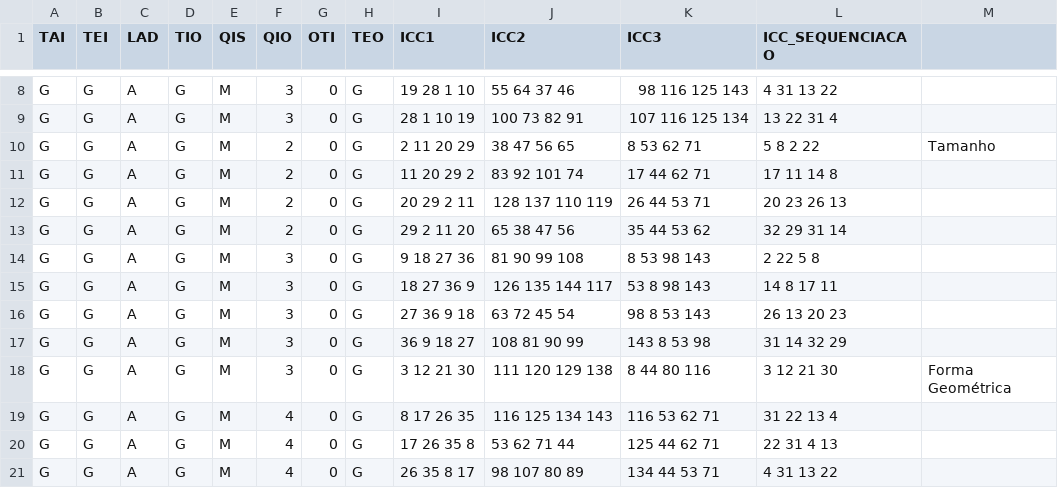
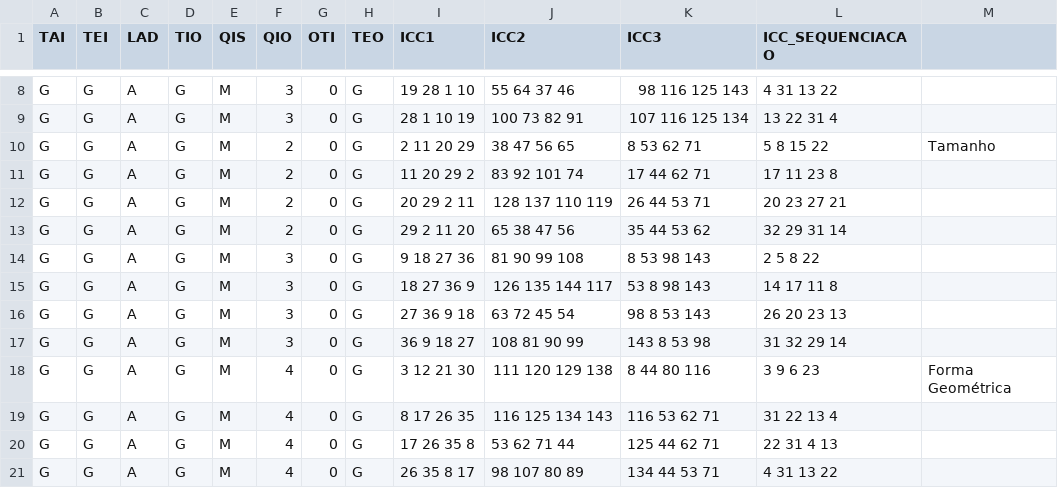
Before and after one commit to mathvalenza/move4math, a CSV file: Public/Sequenciacao/Crianca/niveis.csv, drawn as a sheet; only a part is shown, gaps mark what is left out.

```diff
--- a/Public/Sequenciacao/Crianca/niveis.csv
+++ b/Public/Sequenciacao/Crianca/niveis.csv
@@ -9,11 +9,11 @@ G;G;A;G;M;3;0;G;19 28 1 10;55 64 37 46;98 116 125 143;4 31 13 22;
 G;G;A;G;M;3;0;G;28 1 10 19;100 73 82 91;107 116 125 134;13 22 31 4;
-G;G;A;G;M;2;0;G;2 11 20 29;38 47 56 65;8 53 62 71;5 8 2 22;Tamanho
-G;G;A;G;M;2;0;G;11 20 29 2;83 92 101 74;17 44 62 71;17 11 14 8;
-G;G;A;G;M;2;0;G;20 29 2 11;128 137 110 119;26 44 53 71;20 23 26 13;
+G;G;A;G;M;2;0;G;2 11 20 29;38 47 56 65;8 53 62 71;5 8 15 22;Tamanho
+G;G;A;G;M;2;0;G;11 20 29 2;83 92 101 74;17 44 62 71;17 11 23 8;
+G;G;A;G;M;2;0;G;20 29 2 11;128 137 110 119;26 44 53 71;20 23 27 21;
 G;G;A;G;M;2;0;G;29 2 11 20;65 38 47 56;35 44 53 62;32 29 31 14;
-G;G;A;G;M;3;0;G;9 18 27 36;81 90 99 108;8 53 98 143;2 22 5 8;
-G;G;A;G;M;3;0;G;18 27 36 9;126 135 144 117;53 8 98 143;14 8 17 11;
-G;G;A;G;M;3;0;G;27 36 9 18;63 72 45 54;98 8 53 143;26 13 20 23;
-G;G;A;G;M;3;0;G;36 9 18 27;108 81 90 99;143 8 53 98 ;31 14 32 29;
-G;G;A;G;M;3;0;G;3 12 21 30;111 120 129 138;8 44 80 116;3 12 21 30;Forma Geométrica
+G;G;A;G;M;3;0;G;9 18 27 36;81 90 99 108;8 53 98 143;2 5 8 22;
+G;G;A;G;M;3;0;G;18 27 36 9;126 135 144 117;53 8 98 143;14 17 11 8;
+G;G;A;G;M;3;0;G;27 36 9 18;63 72 45 54;98 8 53 143;26 20 23 13;
+G;G;A;G;M;3;0;G;36 9 18 27;108 81 90 99;143 8 53 98 ;31 32 29 14;
+G;G;A;G;M;4;0;G;3 12 21 30;111 120 129 138;8 44 80 116;3 9 6 23;Forma Geométrica
 G;G;A;G;M;4;0;G;8 17 26 35;116 125 134 143;116 53 62 71;31 22 13 4;
```
Also changed, not shown: Users/2_teste crianca.csv, 4 other files.
